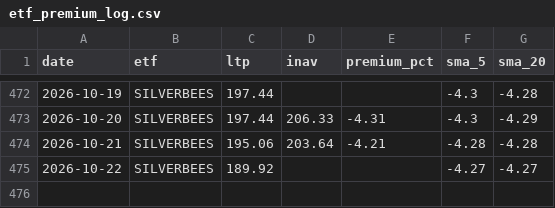
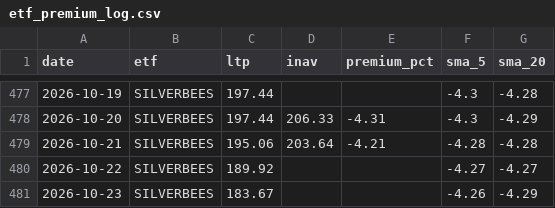
Before and after one commit to Venkat-Krishna-A/Stock-tracker, a CSV file: etf_premium_log.csv, drawn as a sheet; only a part is shown, gaps mark what is left out; the diff covers the shown part only; the diff names each change by its address in the sheet, - before the commit and + after, or states it on an @@ line.

```diff
--- a/etf_premium_log.csv
+++ b/etf_premium_log.csv
+row 481: 2026-10-23 | SILVERBEES | 183.67 |  |  | -4.26 | -4.29
```
Also changed, not shown: 5 added rows elsewhere in this file, 1 other file.
